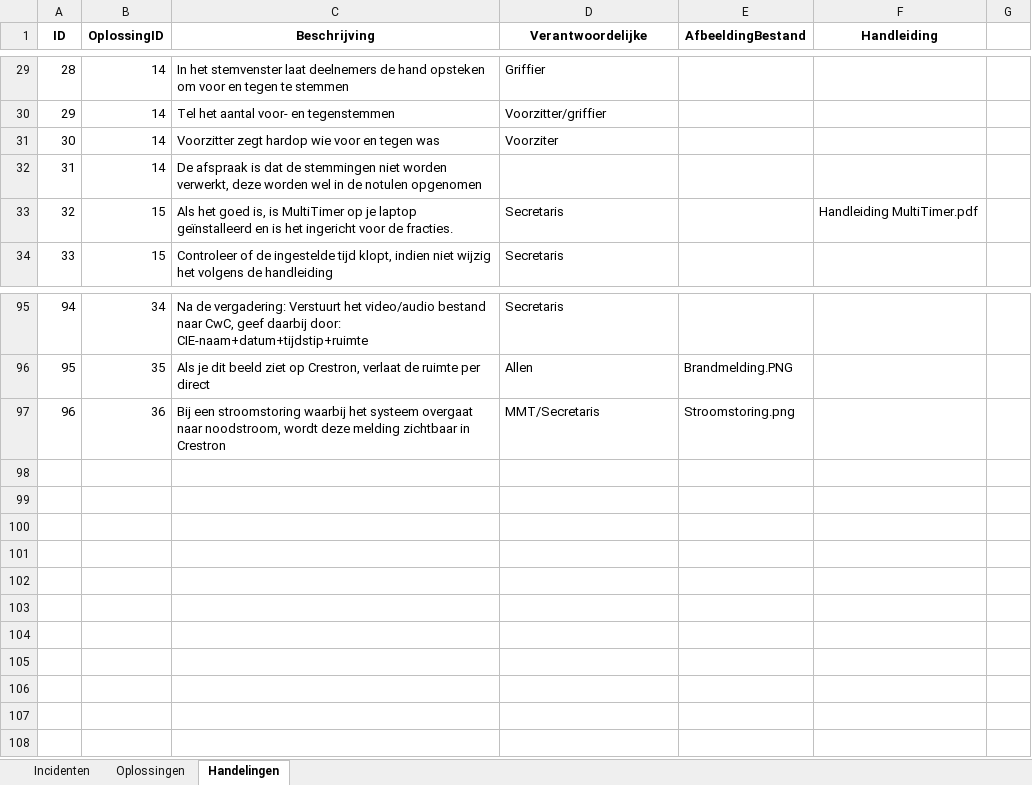
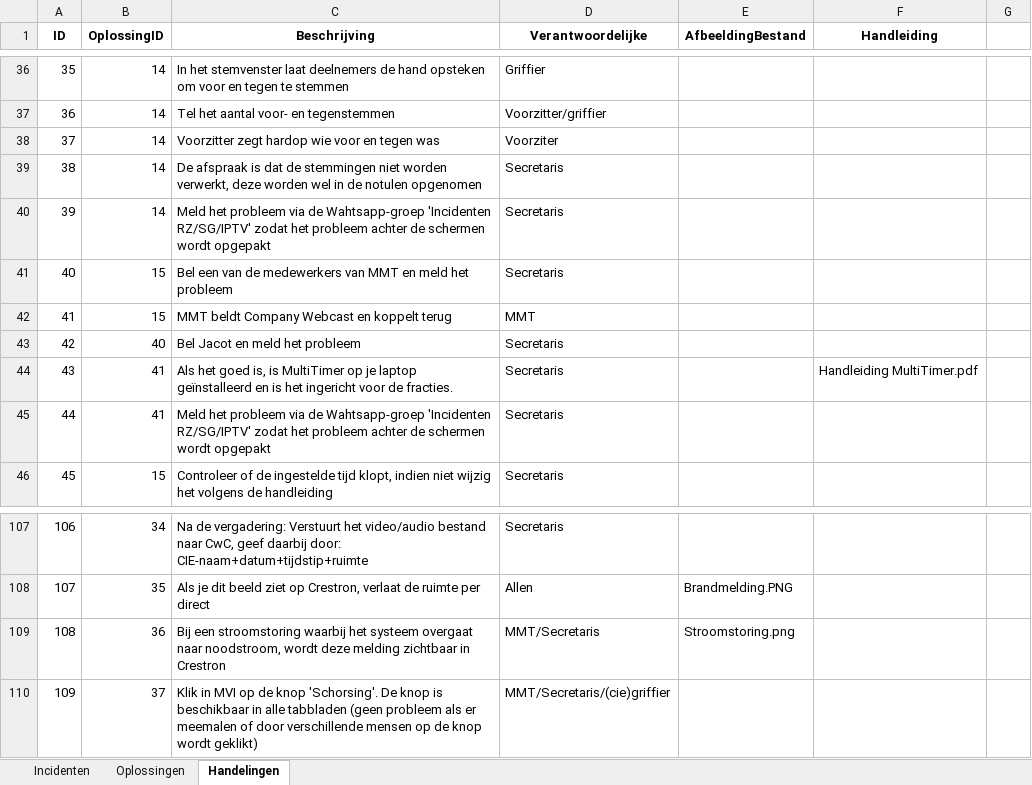
Before and after one commit to RosaAppAccount/AV-Incidenten-app, an Excel workbook: public/standaard_excel.xlsx, sheet Handelingen, drawn as a sheet; only a part is shown, gaps mark what is left out; values as stored, in another font and other column widths than the file's, no borders; addresses are those after the commit; the diff covers the shown part only; the diff names each change by its address in the sheet, - before the commit and + after, or states it on an @@ line.

```diff
--- a/public/standaard_excel.xlsx (sheet Handelingen)
+++ b/public/standaard_excel.xlsx (sheet Handelingen)
@@ column A (ID) renumbered between rows 11 and 109 @@
-D39 (Verantwoordelijke): (empty)
+D39 (Verantwoordelijke): Secretaris
+row 40: 39 | 14 | Meld het probleem via de Wahtsapp-groep 'Incidenten RZ/SG/IPTV' zodat het probleem achter de schermen wordt opgepakt | Secretaris
-C41 (Beschrijving): Als het goed is, is MultiTimer op je laptop geïnstalleerd en is het ingericht voor de fracties.
+C41 (Beschrijving): Bel een van de medewerkers van MMT en meld het probleem
-F41 (Handleiding): Handleiding MultiTimer.pdf
+F41 (Handleiding): (empty)
+row 42: 41 | 15 | MMT beldt Company Webcast en koppelt terug | MMT
+row 43: 42 | 40 | Bel Jacot en meld het probleem | Secretaris
+row 44: 43 | 41 | Als het goed is, is MultiTimer op je laptop geïnstalleerd en is het ingericht voor de fracties. | Secretaris |  | Handleiding MultiTimer.pdf
+row 45: 44 | 41 | Meld het probleem via de Wahtsapp-groep 'Incidenten RZ/SG/IPTV' zodat het probleem achter de schermen wordt opgepakt | Secretaris
+row 110: 109 | 37 | Klik in MVI op de knop 'Schorsing'. De knop is beschikbaar in alle tabbladen (geen probleem als er meemalen of door verschillende mensen op de knop wordt geklikt) | MMT/Secretaris/(cie)griffier
```
Also changed, not shown: 7 added rows and 10 edited cells elsewhere in this sheet, sheet Oplossingen, sheet Incidenten.
